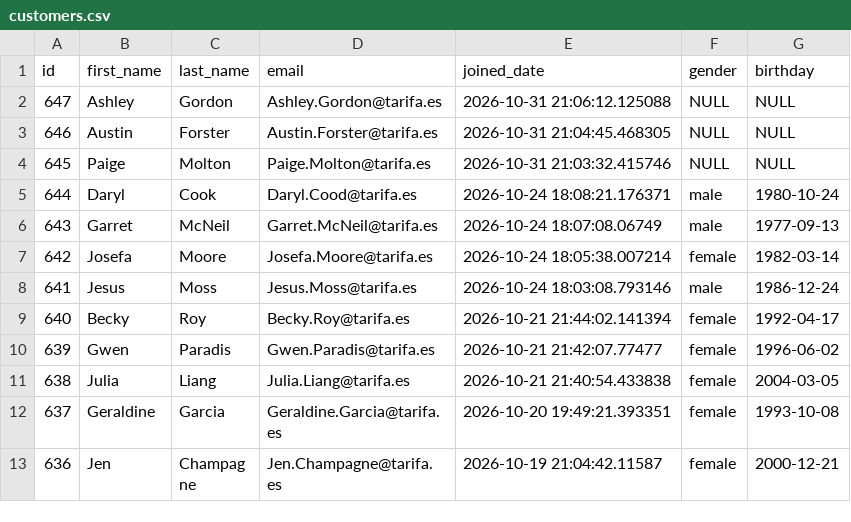
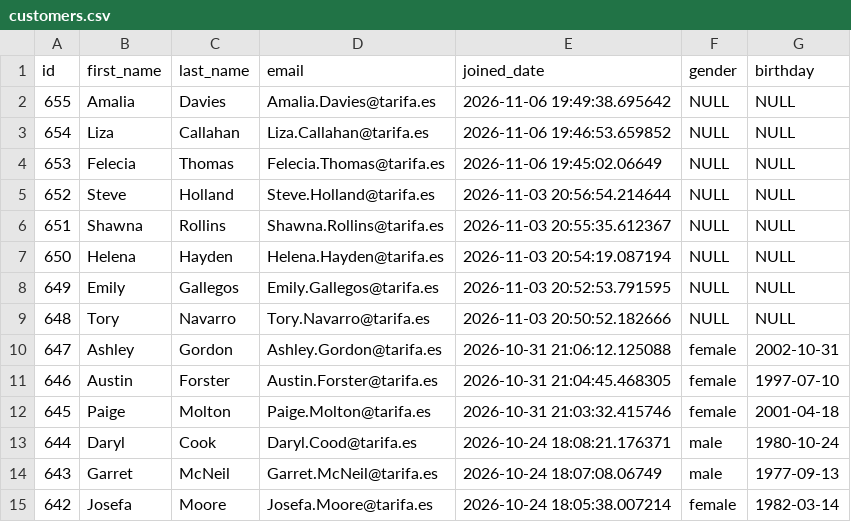
Before and after one commit to UlrikeDetective/SQL_code, a CSV file: SQL/PostGre/book_data/data/customers.csv, drawn as a sheet; only a part is shown; the shorter side is filled out with more unchanged rows.

```diff
--- a/SQL/PostGre/book_data/data/customers.csv
+++ b/SQL/PostGre/book_data/data/customers.csv
@@ -1,5 +1,13 @@
 "id","first_name","last_name","email","joined_date","gender","birthday"
-647,"Ashley","Gordon","Ashley.Gordon@tarifa.es","2026-10-31 21:06:12.125088",NULL,NULL
-646,"Austin","Forster","Austin.Forster@tarifa.es","2026-10-31 21:04:45.468305",NULL,NULL
-645,"Paige","Molton","Paige.Molton@tarifa.es","2026-10-31 21:03:32.415746",NULL,NULL
+655,"Amalia","Davies","Amalia.Davies@tarifa.es","2026-11-06 19:49:38.695642",NULL,NULL
+654,"Liza","Callahan","Liza.Callahan@tarifa.es","2026-11-06 19:46:53.659852",NULL,NULL
+653,"Felecia","Thomas","Felecia.Thomas@tarifa.es","2026-11-06 19:45:02.06649",NULL,NULL
+652,"Steve","Holland","Steve.Holland@tarifa.es","2026-11-03 20:56:54.214644",NULL,NULL
+651,"Shawna","Rollins","Shawna.Rollins@tarifa.es","2026-11-03 20:55:35.612367",NULL,NULL
+650,"Helena","Hayden","Helena.Hayden@tarifa.es","2026-11-03 20:54:19.087194",NULL,NULL
+649,"Emily","Gallegos","Emily.Gallegos@tarifa.es","2026-11-03 20:52:53.791595",NULL,NULL
+648,"Tory","Navarro","Tory.Navarro@tarifa.es","2026-11-03 20:50:52.182666",NULL,NULL
+647,"Ashley","Gordon","Ashley.Gordon@tarifa.es","2026-10-31 21:06:12.125088","female","2002-10-31"
+646,"Austin","Forster","Austin.Forster@tarifa.es","2026-10-31 21:04:45.468305","female","1997-07-10"
+645,"Paige","Molton","Paige.Molton@tarifa.es","2026-10-31 21:03:32.415746","female","2001-04-18"
 644,"Daryl","Cook","Daryl.Cood@tarifa.es","2026-10-24 18:08:21.176371","male","1980-10-24"
```
Also changed, not shown: SQL/PostGre/book_data/data/authors.csv, SQL/PostGre/book_data/data/books.csv, 7 other files.
